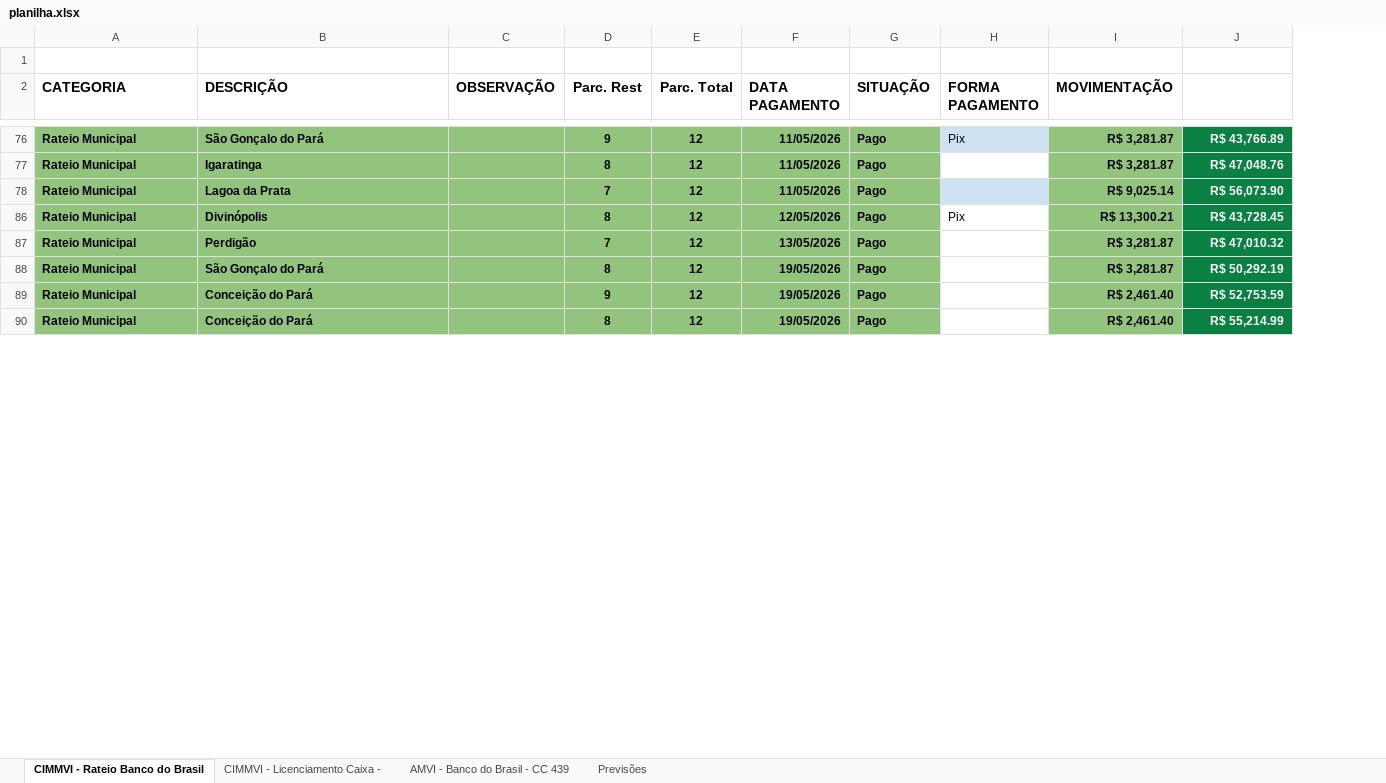
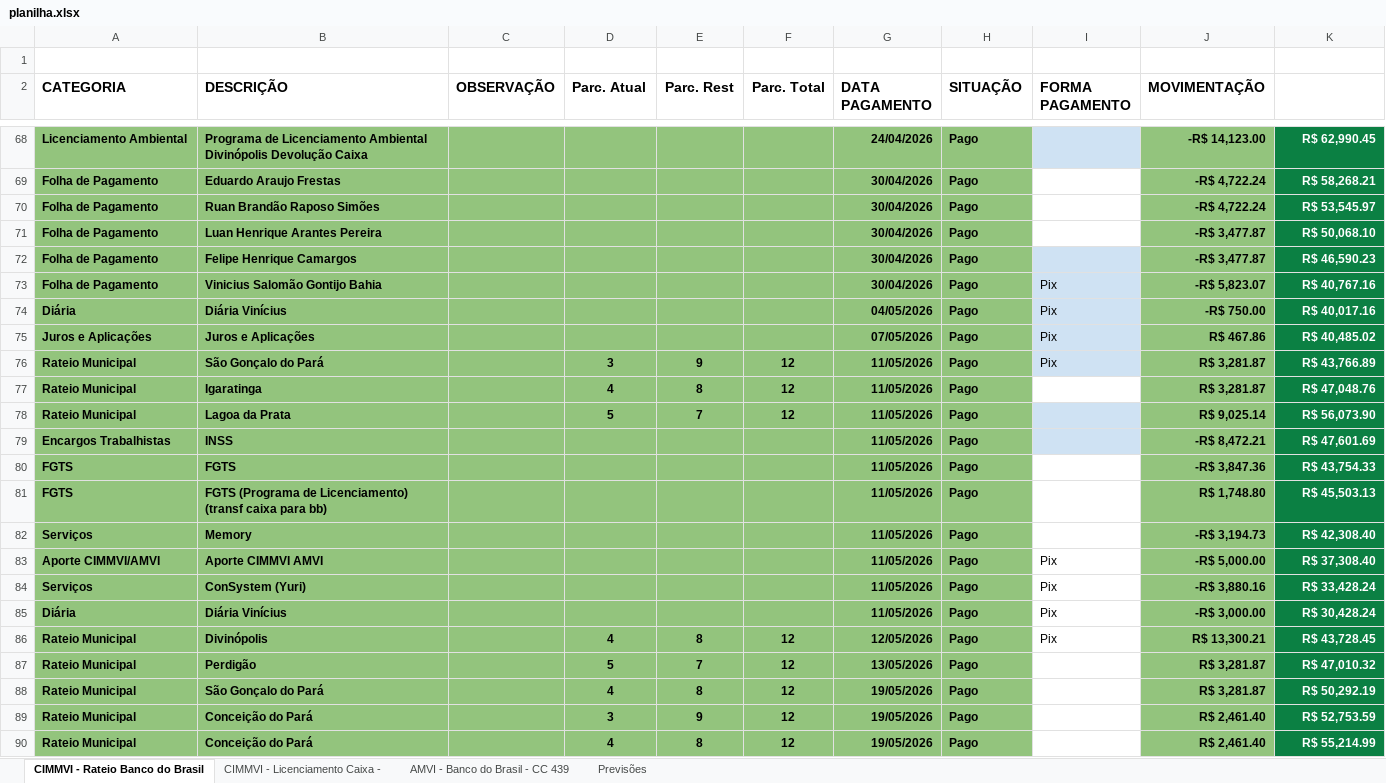
Before and after one commit to rafanduba/dashboard_CIMMVI, an Excel workbook: data/planilha.xlsx, sheet CIMMVI - Rateio Banco do Brasil, drawn as a sheet; only a part is shown, gaps mark what is left out; values as stored, in another font and other column widths than the file's, no borders; charts and pictures and conditional formats and table styles not drawn; the diff covers the shown part only; the diff names each change by its address in the sheet, - before the commit and + after, or states it on an @@ line.

```diff
--- a/data/planilha.xlsx (sheet CIMMVI - Rateio Banco do Brasil)
+++ b/data/planilha.xlsx (sheet CIMMVI - Rateio Banco do Brasil)
+column D (Parc. Atual), rows 76-78: 3 | 4 | 5; rows 86-90: 4 | 5 | 4 | 3 | 4
@@ row 68 unhidden: Licenciamento Ambiental | Programa de Licenciamento Ambiental Divinópolis Devolução Caixa |  |  |  |  | 24/04/2026 | Pago |  | -R$ 14,123.00 | R$ 62,990.45 @@
@@ row 69 unhidden: Folha de Pagamento | Eduardo Araujo Frestas |  |  |  |  | 30/04/2026 | Pago |  | -R$ 4,722.24 | R$ 58,268.21 @@
@@ row 70 unhidden: Folha de Pagamento | Ruan Brandão Raposo Simões |  |  |  |  | 30/04/2026 | Pago |  | -R$ 4,722.24 | R$ 53,545.97 @@
@@ row 71 unhidden: Folha de Pagamento | Luan Henrique Arantes Pereira |  |  |  |  | 30/04/2026 | Pago |  | -R$ 3,477.87 | R$ 50,068.10 @@
@@ row 72 unhidden: Folha de Pagamento | Felipe Henrique Camargos |  |  |  |  | 30/04/2026 | Pago |  | -R$ 3,477.87 | R$ 46,590.23 @@
@@ row 73 unhidden: Folha de Pagamento | Vinicius Salomão Gontijo Bahia |  |  |  |  | 30/04/2026 | Pago | Pix | -R$ 5,823.07 | R$ 40,767.16 @@
@@ row 74 unhidden: Diária | Diária Vinícius |  |  |  |  | 04/05/2026 | Pago | Pix | -R$ 750.00 | R$ 40,017.16 @@
@@ row 75 unhidden: Juros e Aplicações | Juros e Aplicações |  |  |  |  | 07/05/2026 | Pago | Pix | R$ 467.86 | R$ 40,485.02 @@
@@ row 79 unhidden: Encargos Trabalhistas | INSS |  |  |  |  | 11/05/2026 | Pago |  | -R$ 8,472.21 | R$ 47,601.69 @@
@@ row 80 unhidden: FGTS | FGTS |  |  |  |  | 11/05/2026 | Pago |  | -R$ 3,847.36 | R$ 43,754.33 @@
@@ row 81 unhidden: FGTS | FGTS (Programa de Licenciamento) (transf caixa para bb) |  |  |  |  | 11/05/2026 | Pago |  | R$ 1,748.80 | R$ 45,503.13 @@
@@ row 82 unhidden: Serviços | Memory |  |  |  |  | 11/05/2026 | Pago |  | -R$ 3,194.73 | R$ 42,308.40 @@
@@ row 83 unhidden: Aporte CIMMVI/AMVI | Aporte CIMMVI AMVI |  |  |  |  | 11/05/2026 | Pago | Pix | -R$ 5,000.00 | R$ 37,308.40 @@
@@ row 84 unhidden: Serviços | ConSystem (Yuri) |  |  |  |  | 11/05/2026 | Pago | Pix | -R$ 3,880.16 | R$ 33,428.24 @@
@@ row 85 unhidden: Diária | Diária Vinícius |  |  |  |  | 11/05/2026 | Pago | Pix | -R$ 3,000.00 | R$ 30,428.24 @@
```
Also changed, not shown: 91 hidden or unhidden rows elsewhere in this sheet, formulas that keep their value, 7 other files.
